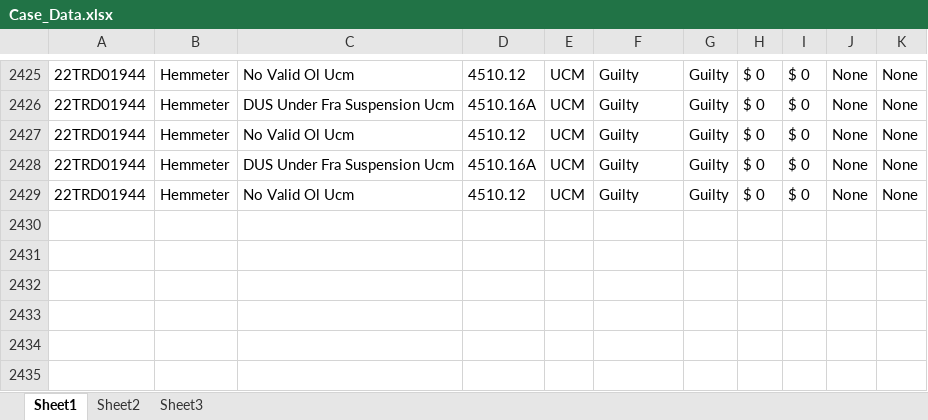
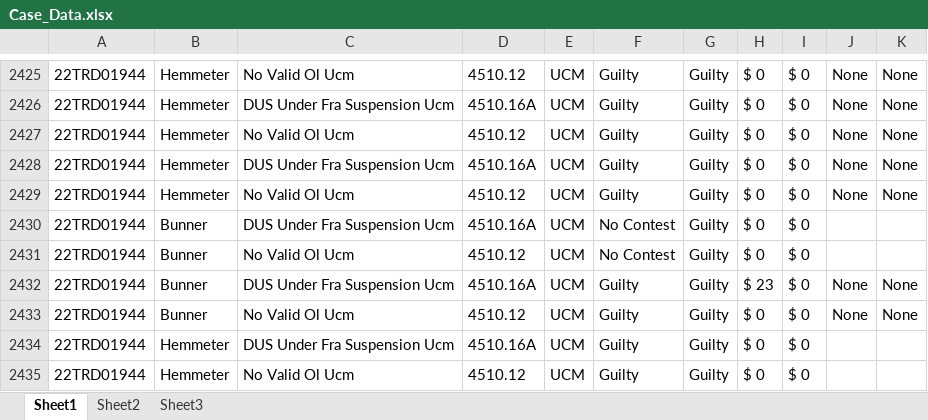
Before and after one commit to HunterProgram22/MuniEntry, an Excel workbook: db/Case_Data.xlsx, sheet Sheet1, drawn as a sheet; only a part is shown, gaps mark what is left out; values as stored, in another font and other column widths than the file's, no borders; the diff names each change by its address in the sheet, - before the commit and + after, or states it on an @@ line.

Commit message:
Add costs imposed in companion cases option.
Added companion case costs language to templates.


Companion cases costs working for both templates.


Adjusted UIs to fit new companion costs better.

```diff
--- a/db/Case_Data.xlsx (sheet Sheet1)
+++ b/db/Case_Data.xlsx (sheet Sheet1)
+row 2430: 22TRD01944 | Bunner | DUS Under Fra Suspension Ucm | 4510.16A | UCM | No Contest | Guilty | $ 0 | $ 0
+row 2431: 22TRD01944 | Bunner | No Valid Ol Ucm | 4510.12 | UCM | No Contest | Guilty | $ 0 | $ 0
+row 2432: 22TRD01944 | Bunner | DUS Under Fra Suspension Ucm | 4510.16A | UCM | Guilty | Guilty | $ 23 | $ 0 | None | None
+row 2433: 22TRD01944 | Bunner | No Valid Ol Ucm | 4510.12 | UCM | Guilty | Guilty | $ 0 | $ 0 | None | None
+row 2434: 22TRD01944 | Hemmeter | DUS Under Fra Suspension Ucm | 4510.16A | UCM | Guilty | Guilty | $ 0 | $ 0
+row 2435: 22TRD01944 | Hemmeter | No Valid Ol Ucm | 4510.12 | UCM | Guilty | Guilty | $ 0 | $ 0
```
Also changed, not shown: 14 other files.
